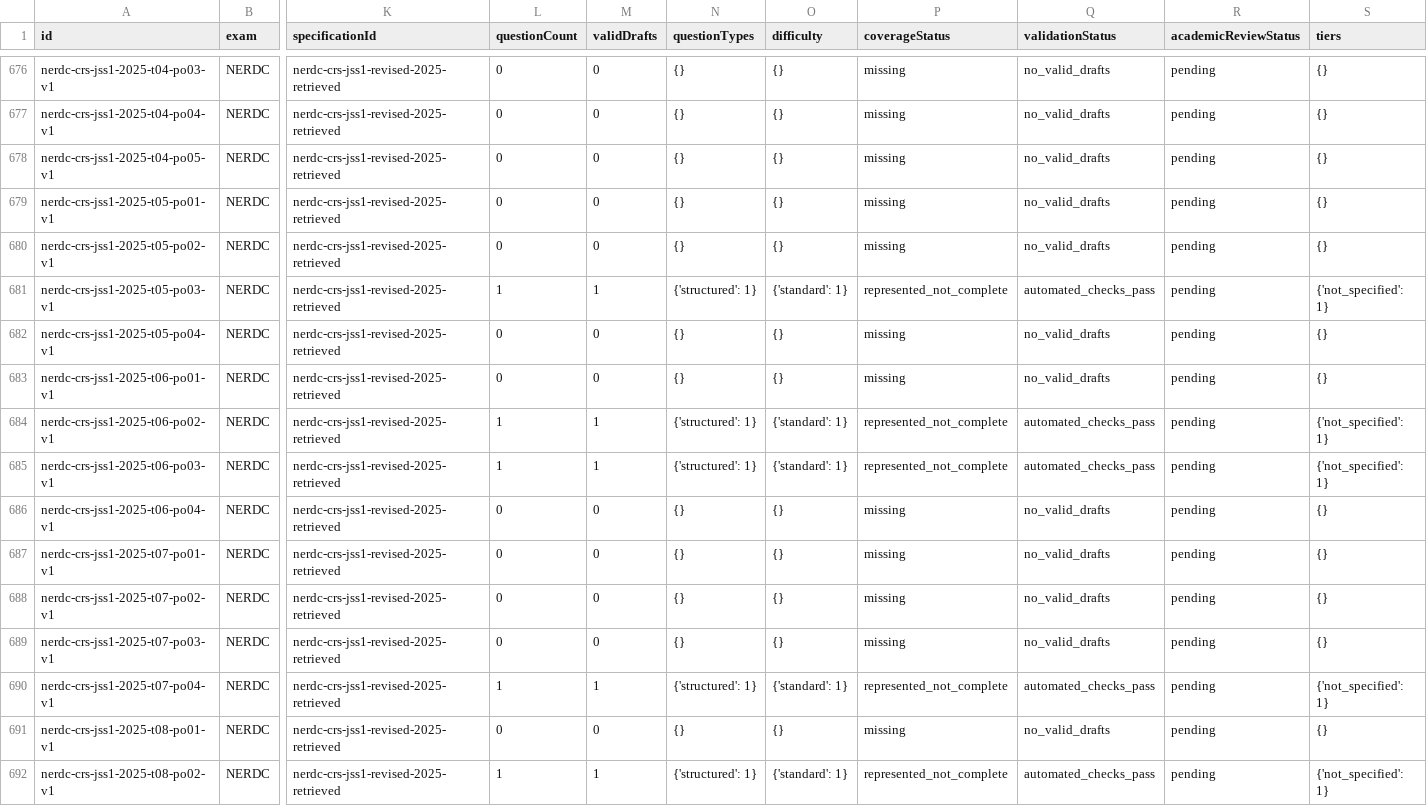
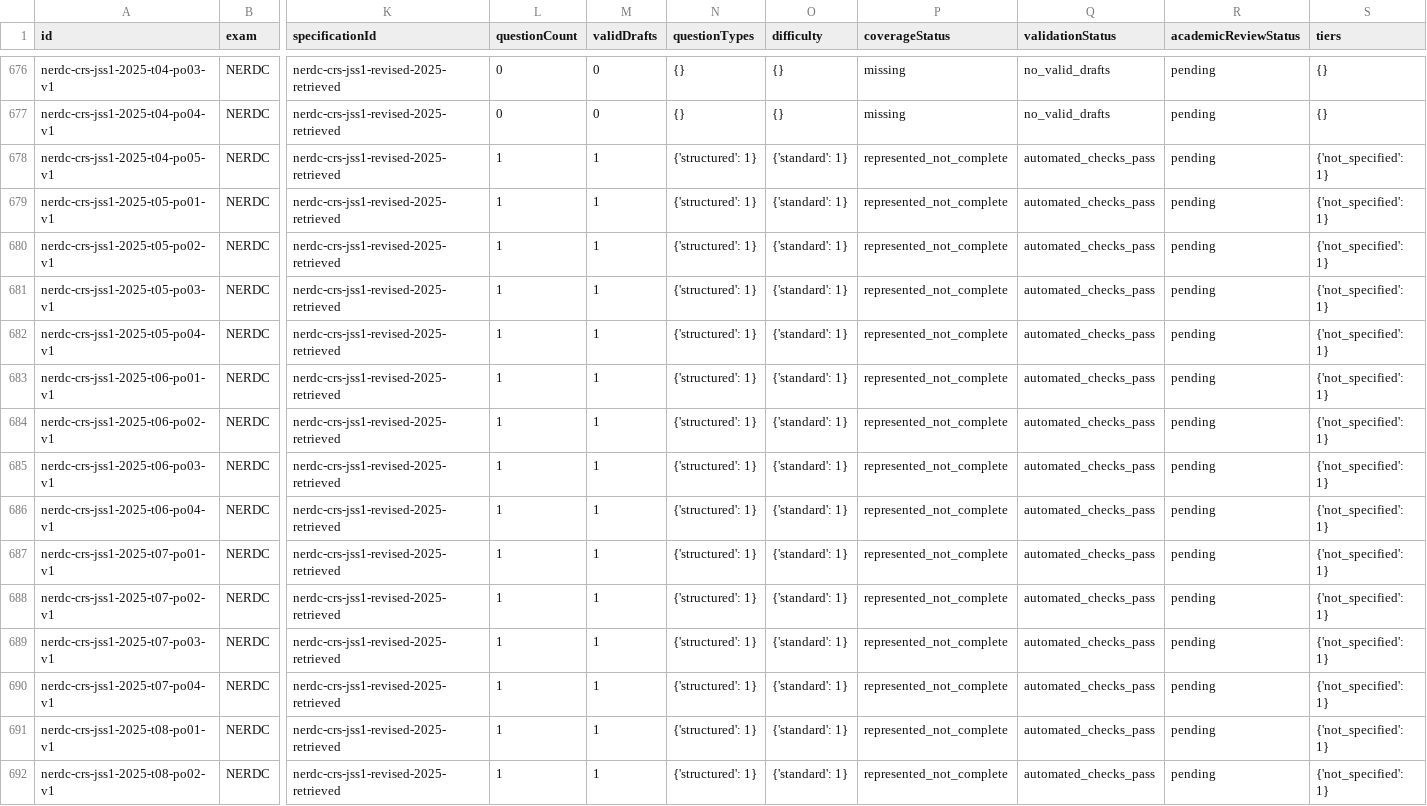
Before and after one commit to Ndobal/ndovera, a CSV file: question-data/audits/syllabus-coverage.csv, drawn as a sheet; only a part is shown, gaps mark what is left out; the diff covers the shown part only; the diff names each change by its address in the sheet, - before the commit and + after, or states it on an @@ line.

Commit message:
Add batch 150: 24 revised NERDC JSS 1 CRS drafts and verified checkpoint

```diff
--- a/question-data/audits/syllabus-coverage.csv
+++ b/question-data/audits/syllabus-coverage.csv
-L678:L680 (questionCount): 0
+L678:L680 (questionCount): 1
-M678:M680 (validDrafts): 0
+M678:M680 (validDrafts): 1
-N678:N680 (questionTypes): {}
+N678:N680 (questionTypes): {'structured': 1}
-O678:O680 (difficulty): {}
+O678:O680 (difficulty): {'standard': 1}
-P678:P680 (coverageStatus): missing
+P678:P680 (coverageStatus): represented_not_complete
-Q678:Q680 (validationStatus): no_valid_drafts
+Q678:Q680 (validationStatus): automated_checks_pass
-S678:S680 (tiers): {}
+S678:S680 (tiers): {'not_specified': 1}
-L682:L683 (questionCount): 0
+L682:L683 (questionCount): 1
-M682:M683 (validDrafts): 0
+M682:M683 (validDrafts): 1
-N682:N683 (questionTypes): {}
+N682:N683 (questionTypes): {'structured': 1}
-O682:O683 (difficulty): {}
+O682:O683 (difficulty): {'standard': 1}
-P682:P683 (coverageStatus): missing
+P682:P683 (coverageStatus): represented_not_complete
-Q682:Q683 (validationStatus): no_valid_drafts
+Q682:Q683 (validationStatus): automated_checks_pass
-S682:S683 (tiers): {}
+S682:S683 (tiers): {'not_specified': 1}
-L686:L689 (questionCount): 0
+L686:L689 (questionCount): 1
-M686:M689 (validDrafts): 0
+M686:M689 (validDrafts): 1
-N686:N689 (questionTypes): {}
+N686:N689 (questionTypes): {'structured': 1}
-O686:O689 (difficulty): {}
+O686:O689 (difficulty): {'standard': 1}
-P686:P689 (coverageStatus): missing
+P686:P689 (coverageStatus): represented_not_complete
-Q686:Q689 (validationStatus): no_valid_drafts
+Q686:Q689 (validationStatus): automated_checks_pass
-S686:S689 (tiers): {}
+S686:S689 (tiers): {'not_specified': 1}
-L691 (questionCount): 0
+L691 (questionCount): 1
-M691 (validDrafts): 0
+M691 (validDrafts): 1
-N691 (questionTypes): {}
+N691 (questionTypes): {'structured': 1}
-O691 (difficulty): {}
+O691 (difficulty): {'standard': 1}
-P691 (coverageStatus): missing
+P691 (coverageStatus): represented_not_complete
-Q691 (validationStatus): no_valid_drafts
+Q691 (validationStatus): automated_checks_pass
-S691 (tiers): {}
+S691 (tiers): {'not_specified': 1}
```
Also changed, not shown: 98 edited cells elsewhere in this file, question-data/audits/completion-dashboard.csv, 7 other files.
